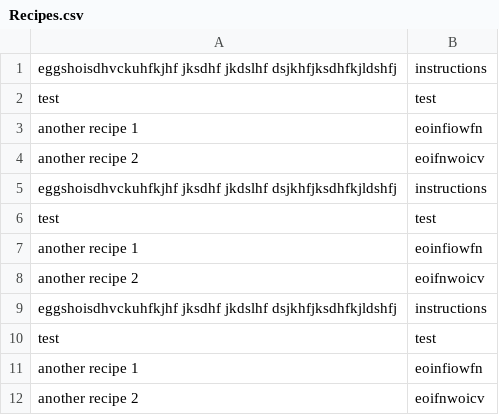
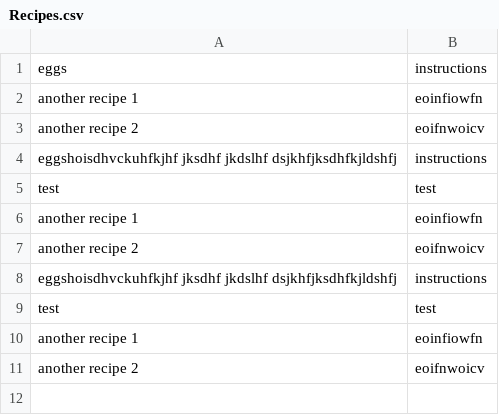
Before and after one commit to carlsonsalimm/PantryPal, a CSV file: Recipes.csv, drawn as a sheet.

```diff
--- a/Recipes.csv
+++ b/Recipes.csv
@@ -1,3 +1,2 @@
-eggshoisdhvckuhfkjhf jksdhf jkdslhf dsjkhfjksdhfkjldshfj;instructions
-test;test
+eggs;instructions
 another recipe 1;eoinfiowfn
```
Also changed, not shown: 2 other files.
